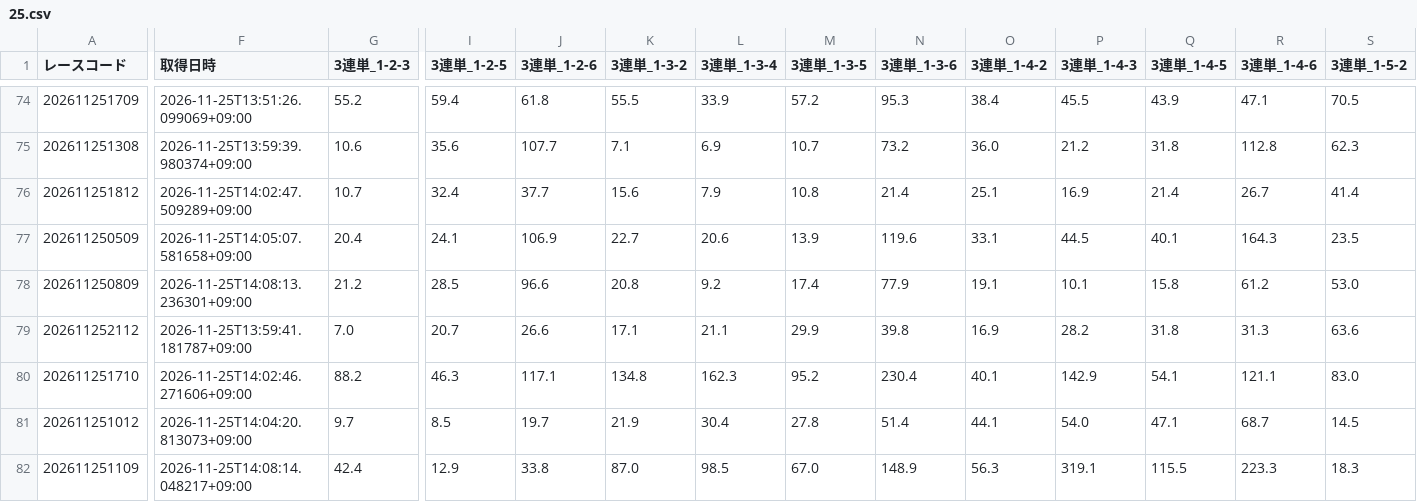
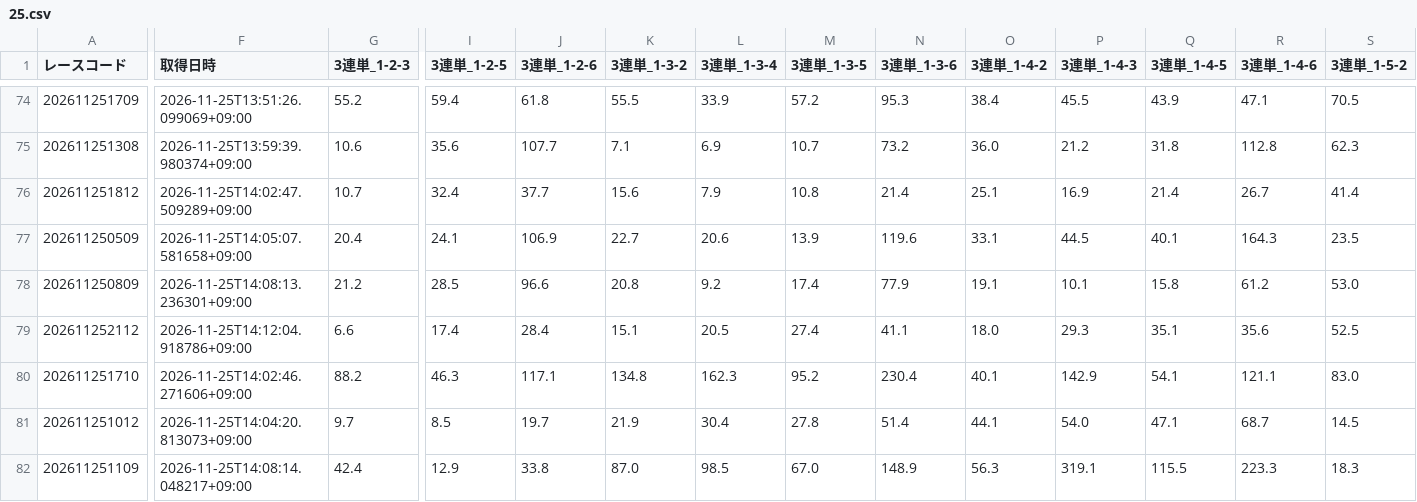
Before and after one commit to ak310com82-tech/meal-analyzer, a CSV file: data/previews/od3/2026/11/25.csv, drawn as a sheet; only a part is shown, gaps mark what is left out; the diff covers the shown part only; the diff names each change by its address in the sheet, - before the commit and + after, or states it on an @@ line.

Commit message:
odds: 2026-11-25 14:12 JST [skip ci]

```diff
--- a/data/previews/od3/2026/11/25.csv
+++ b/data/previews/od3/2026/11/25.csv
-F79 (取得日時): 2026-11-25T13:59:41.181787+09:00
+F79 (取得日時): 2026-11-25T14:12:04.918786+09:00
-G79 (3連単_1-2-3): 7.0
+G79 (3連単_1-2-3): 6.6
-I79 (3連単_1-2-5): 20.7
+I79 (3連単_1-2-5): 17.4
-J79 (3連単_1-2-6): 26.6
+J79 (3連単_1-2-6): 28.4
-K79 (3連単_1-3-2): 17.1
+K79 (3連単_1-3-2): 15.1
-L79 (3連単_1-3-4): 21.1
+L79 (3連単_1-3-4): 20.5
-M79 (3連単_1-3-5): 29.9
+M79 (3連単_1-3-5): 27.4
-N79 (3連単_1-3-6): 39.8
+N79 (3連単_1-3-6): 41.1
-O79 (3連単_1-4-2): 16.9
+O79 (3連単_1-4-2): 18.0
-P79 (3連単_1-4-3): 28.2
+P79 (3連単_1-4-3): 29.3
-Q79 (3連単_1-4-5): 31.8
+Q79 (3連単_1-4-5): 35.1
-R79 (3連単_1-4-6): 31.3
+R79 (3連単_1-4-6): 35.6
-S79 (3連単_1-5-2): 63.6
+S79 (3連単_1-5-2): 52.5
```
Also changed, not shown: 107 edited cells elsewhere in this file.
